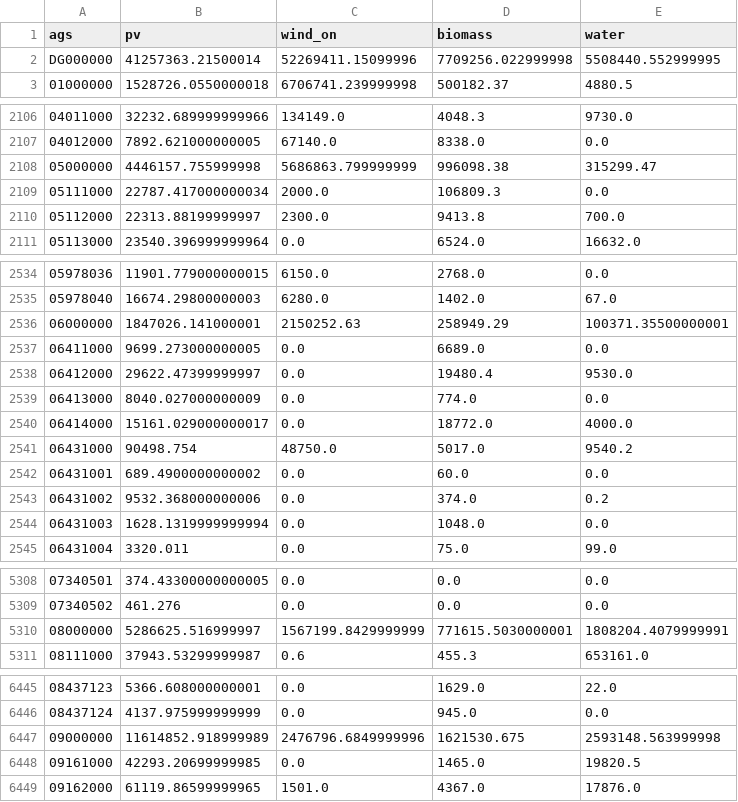
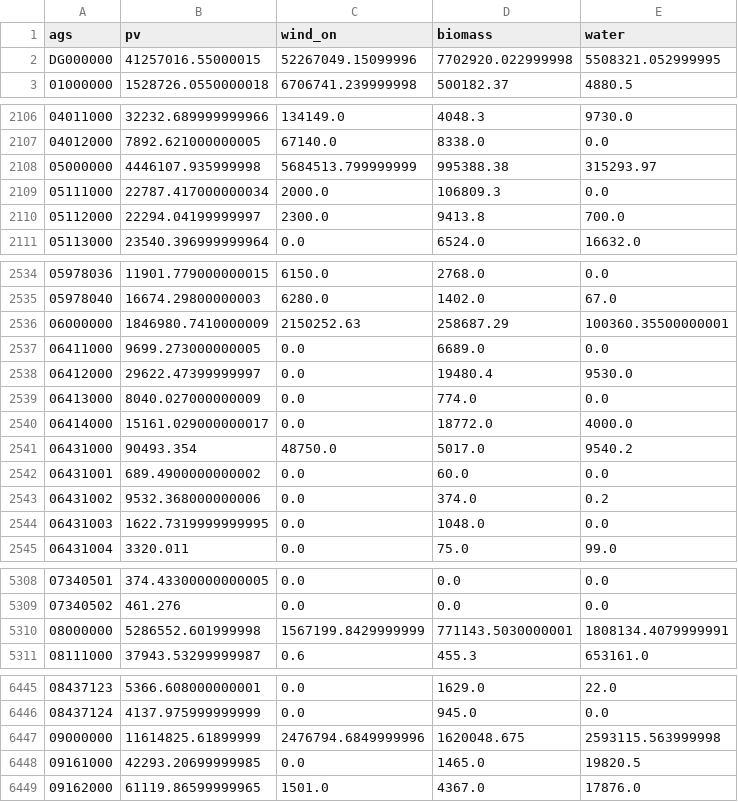
Before and after one commit to GermanZero-de/localzero-data-public, a CSV file: renewable_energy/2018.csv, drawn as a sheet; only a part is shown, gaps mark what is left out; the diff covers the shown part only.

Commit message:
also filtered out powers of units, that had a temporary shutdown before 31.12.2018

```diff
--- a/renewable_energy/2018.csv
+++ b/renewable_energy/2018.csv
@@ -1,3 +1,3 @@
 ags,pv,wind_on,biomass,water
-DG000000,41257363.21500014,52269411.15099996,7709256.022999998,5508440.552999995
+DG000000,41257016.55000015,52267049.15099996,7702920.022999998,5508321.052999995
 01000000,1528726.0550000018,6706741.239999998,500182.37,4880.5
@@ -2107,5 +2107,5 @@ DG000000,41257363.21500014,52269411.15099996,7709256.022999998,5508440.552999995
 04012000,7892.621000000005,67140.0,8338.0,0.0
-05000000,4446157.755999998,5686863.799999999,996098.38,315299.47
+05000000,4446107.935999998,5684513.799999999,995388.38,315293.97
 05111000,22787.417000000034,2000.0,106809.3,0.0
-05112000,22313.88199999997,2300.0,9413.8,700.0
+05112000,22294.04199999997,2300.0,9413.8,700.0
 05113000,23540.396999999964,0.0,6524.0,16632.0
@@ -2535,3 +2535,3 @@ DG000000,41257363.21500014,52269411.15099996,7709256.022999998,5508440.552999995
 05978040,16674.29800000003,6280.0,1402.0,67.0
-06000000,1847026.141000001,2150252.63,258949.29,100371.35500000001
+06000000,1846980.7410000009,2150252.63,258687.29,100360.35500000001
 06411000,9699.273000000005,0.0,6689.0,0.0
@@ -2540,6 +2540,6 @@ DG000000,41257363.21500014,52269411.15099996,7709256.022999998,5508440.552999995
 06414000,15161.029000000017,0.0,18772.0,4000.0
-06431000,90498.754,48750.0,5017.0,9540.2
+06431000,90493.354,48750.0,5017.0,9540.2
 06431001,689.4900000000002,0.0,60.0,0.0
 06431002,9532.368000000006,0.0,374.0,0.2
-06431003,1628.1319999999994,0.0,1048.0,0.0
+06431003,1622.7319999999995,0.0,1048.0,0.0
 06431004,3320.011,0.0,75.0,99.0
@@ -5309,3 +5309,3 @@ DG000000,41257363.21500014,52269411.15099996,7709256.022999998,5508440.552999995
 07340502,461.276,0.0,0.0,0.0
-08000000,5286625.516999997,1567199.8429999999,771615.5030000001,1808204.4079999991
+08000000,5286552.601999998,1567199.8429999999,771143.5030000001,1808134.4079999991
 08111000,37943.53299999987,0.6,455.3,653161.0
@@ -6446,3 +6446,3 @@ DG000000,41257363.21500014,52269411.15099996,7709256.022999998,5508440.552999995
 08437124,4137.975999999999,0.0,945.0,0.0
-09000000,11614852.918999989,2476796.6849999996,1621530.675,2593148.563999998
+09000000,11614825.61899999,2476794.6849999996,1620048.675,2593115.563999998
 09161000,42293.20699999985,0.0,1465.0,19820.5
```
Also changed, not shown: 110 edited cells elsewhere in this file.
